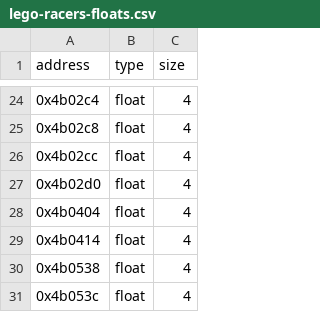
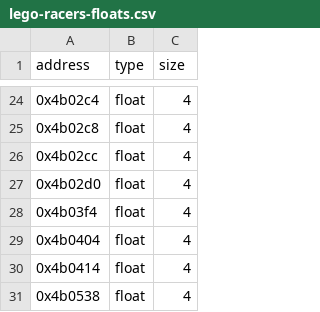
Before and after one commit to isledecomp/racers, a CSV file: reccmp/lego-racers-floats.csv, drawn as a sheet; only a part is shown, gaps mark what is left out; the shorter side is filled out with more unchanged rows; the diff names each change by its address in the sheet, - before the commit and + after, or states it on an @@ line.

```diff
--- a/reccmp/lego-racers-floats.csv
+++ b/reccmp/lego-racers-floats.csv
+row 28: 0x4b03f4 | float | 4
```
Also changed, not shown: 3 other files.
